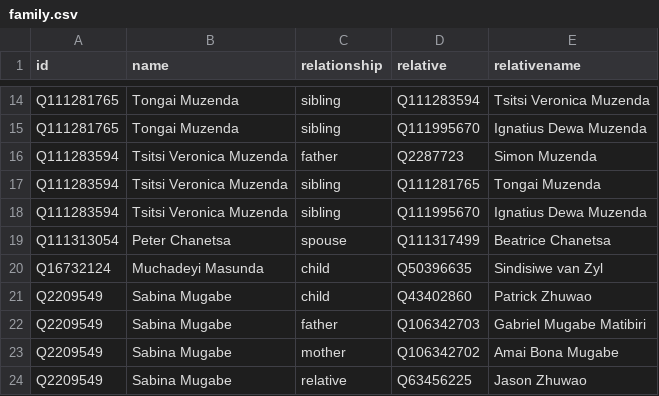
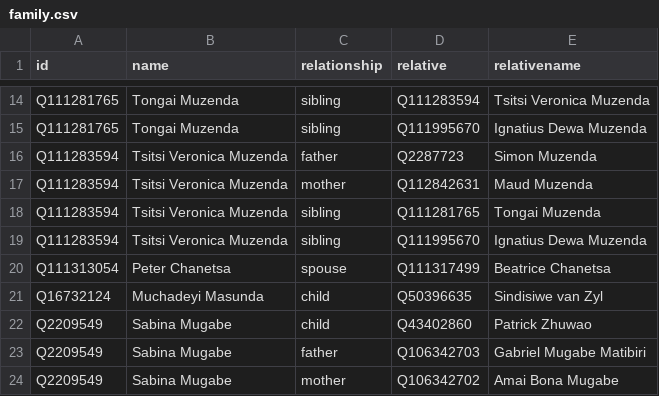
Before and after one commit to every-politician-scrapers/zimbabwe, a CSV file: html/family.csv, drawn as a sheet; only a part is shown, gaps mark what is left out; the shorter side is filled out with more unchanged rows.

Commit message:
PCB update

```diff
--- a/html/family.csv
+++ b/html/family.csv
@@ -16,2 +16,3 @@ Q111281765,Tongai Muzenda,sibling,Q111995670,Ignatius Dewa Muzenda
 Q111283594,Tsitsi Veronica Muzenda,father,Q2287723,Simon Muzenda
+Q111283594,Tsitsi Veronica Muzenda,mother,Q112842631,Maud Muzenda
 Q111283594,Tsitsi Veronica Muzenda,sibling,Q111281765,Tongai Muzenda
```
